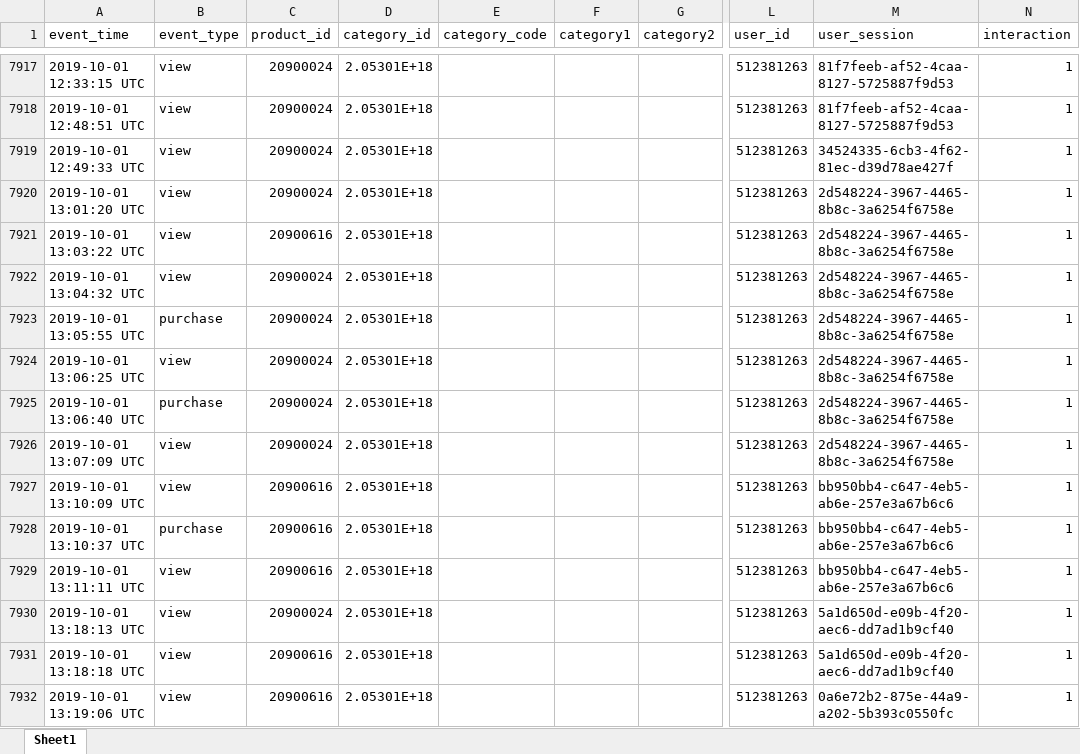
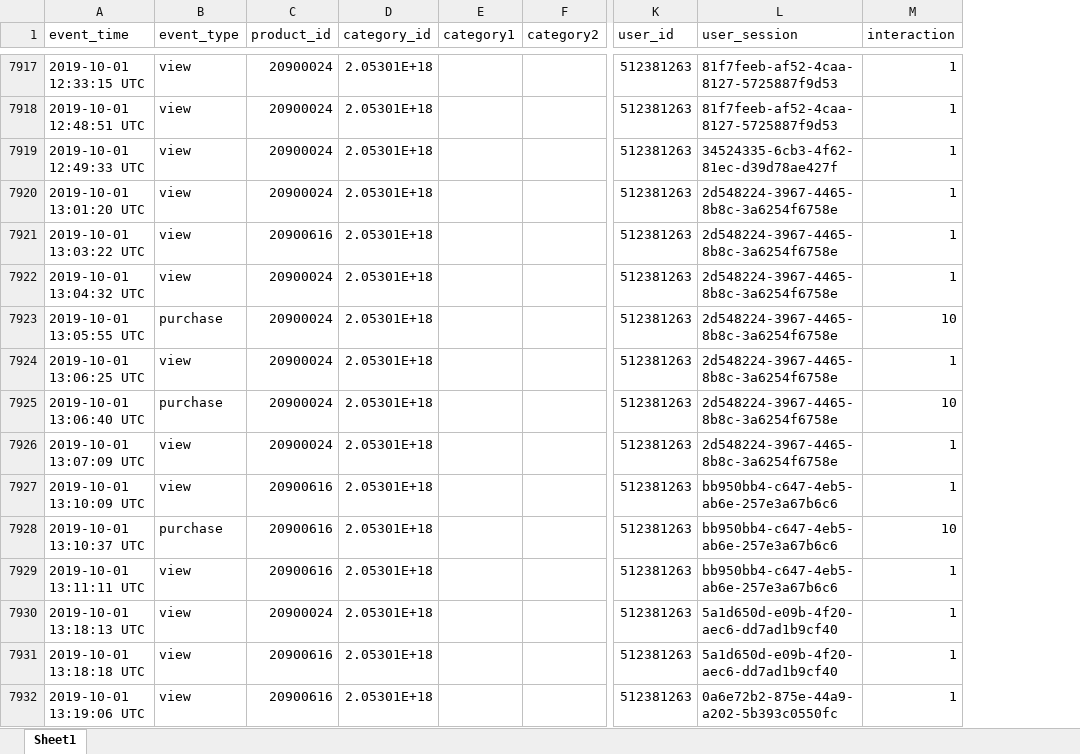
Before and after one commit to darrenalexanderneo/ecommerce-recommender-system, an Excel workbook: Sample 5000.xlsx, sheet Sheet1, drawn as a sheet; only a part is shown, gaps mark what is left out; values as stored, in another font and other column widths than the file's, no borders; removed rows and columns are numbered as before the commit, all else as after; the diff covers the shown part only; the diff names each change by its address in the sheet, - before the commit and + after, or states it on an @@ line.

Commit message:
Edited interactions

```diff
--- a/Sample 5000.xlsx (sheet Sheet1)
+++ b/Sample 5000.xlsx (sheet Sheet1)
-column E (category_code), empty
-M7923 (interaction): 1
+M7923 (interaction): 10
-M7925 (interaction): 1
+M7925 (interaction): 10
-M7928 (interaction): 1
+M7928 (interaction): 10
```
Also changed, not shown: 196 edited cells elsewhere in this sheet, formulas that keep their value.
